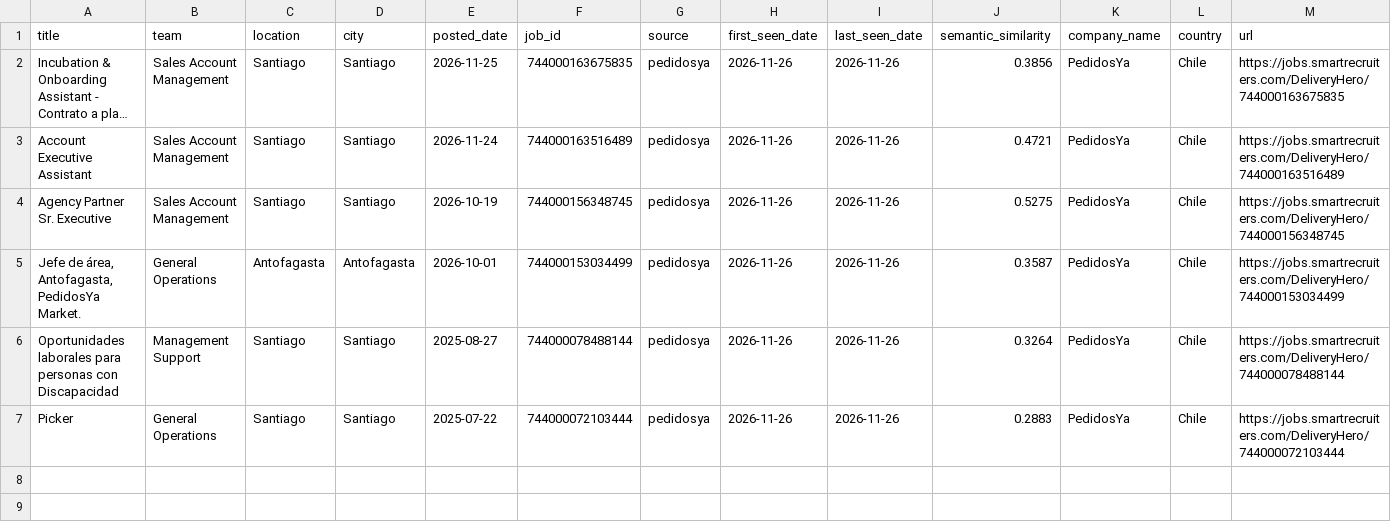
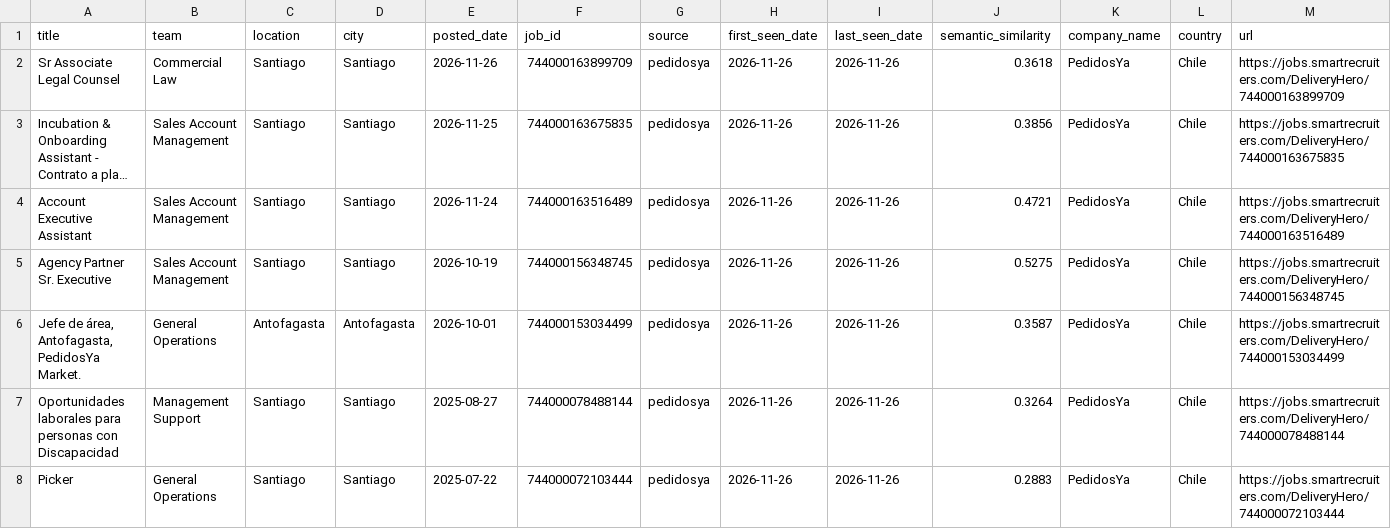
Before and after one commit to BarbaraPFloresRios/JobTrackerChile, a CSV file: data/raw/pedidosya_jobs.csv, drawn as a sheet; only a part is shown; long unchanged cells end in …; rows hold the shown columns only; the diff names each change by its address in the sheet, - before the commit and + after, or states it on an @@ line.

```diff
--- a/data/raw/pedidosya_jobs.csv
+++ b/data/raw/pedidosya_jobs.csv
+row 2: Sr Associate Legal Counsel | Commercial Law | Santiago | Santiago | 2026-11-26 | 744000163899709 | pedidosya | 2026-11-26 | 2026-11-26 | 0.3618 | PedidosYa | Chile | https://jobs.smartrecruiters.com/DeliveryHero/744000163899709
```
Also changed, not shown: data/raw/amazon_jobs.csv, data/raw/bancochile_jobs.csv, 32 other files.
